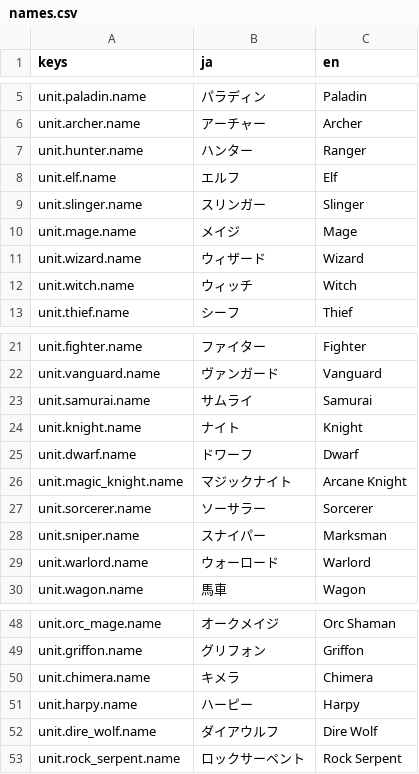
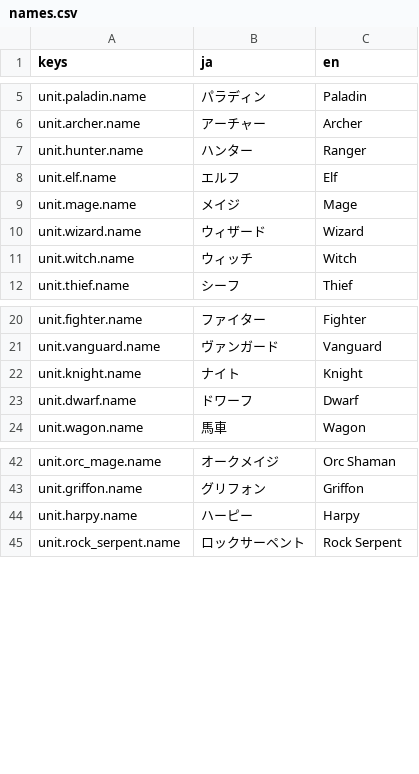
Before and after one commit to sway11466/senaris, a CSV file: godot/data/i18n/names.csv, drawn as a sheet; only a part is shown, gaps mark what is left out; the diff names each change by its address in the sheet, - before the commit and + after, or states it on an @@ line.

```diff
--- a/godot/data/i18n/names.csv
+++ b/godot/data/i18n/names.csv
-row 9: unit.slinger.name | スリンガー | Slinger
-row 23: unit.samurai.name | サムライ | Samurai
-row 26: unit.magic_knight.name | マジックナイト | Arcane Knight
-row 27: unit.sorcerer.name | ソーサラー | Sorcerer
-row 28: unit.sniper.name | スナイパー | Marksman
-row 29: unit.warlord.name | ウォーロード | Warlord
-row 50: unit.chimera.name | キメラ | Chimera
-row 52: unit.dire_wolf.name | ダイアウルフ | Dire Wolf
```
Also changed, not shown: godot/data/i18n/chronicle.csv, godot/data/units/unit_skin.csv, 8 other files.
